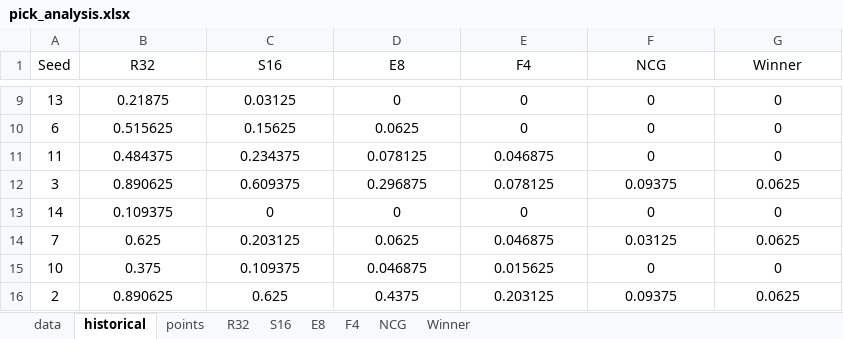
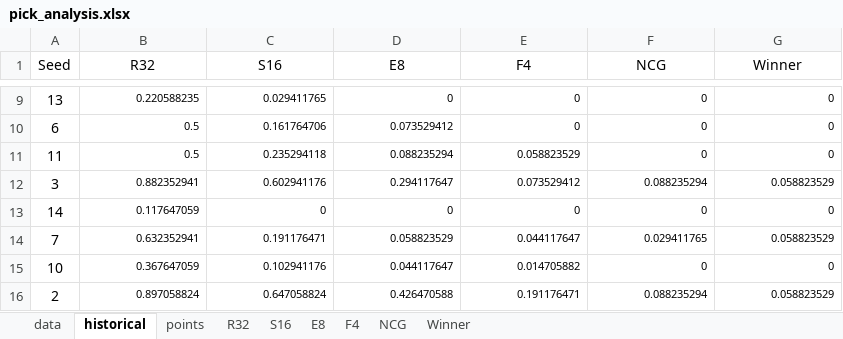
Before and after one commit to joshtkraus/ncaa-cbb-ml, an Excel workbook: pick_analysis.xlsx, sheet historical, drawn as a sheet; only a part is shown, gaps mark what is left out; values as stored, in another font and other column widths than the file's, no borders; the diff covers the shown part only; the diff names each change by its address in the sheet, - before the commit and + after, or states it on an @@ line.

```diff
--- a/pick_analysis.xlsx (sheet historical)
+++ b/pick_analysis.xlsx (sheet historical)
@@ B9:G16 text size: smaller, alignment: center → right @@
-B9 (R32): 0.21875
+B9 (R32): 0.220588235
-C9 (S16): 0.03125
+C9 (S16): 0.029411765
-B10 (R32): 0.515625
+B10 (R32): 0.5
-C10 (S16): 0.15625
+C10 (S16): 0.161764706
-D10 (E8): 0.0625
+D10 (E8): 0.073529412
-B11 (R32): 0.484375
+B11 (R32): 0.5
-C11 (S16): 0.234375
+C11 (S16): 0.235294118
-D11 (E8): 0.078125
+D11 (E8): 0.088235294
-E11 (F4): 0.046875
+E11 (F4): 0.058823529
-B12 (R32): 0.890625
+B12 (R32): 0.882352941
-C12 (S16): 0.609375
+C12 (S16): 0.602941176
-D12 (E8): 0.296875
+D12 (E8): 0.294117647
-E12 (F4): 0.078125
+E12 (F4): 0.073529412
-F12 (NCG): 0.09375
+F12 (NCG): 0.088235294
-G12 (Winner): 0.0625
+G12 (Winner): 0.058823529
-B13 (R32): 0.109375
+B13 (R32): 0.117647059
-B14 (R32): 0.625
+B14 (R32): 0.632352941
-C14 (S16): 0.203125
+C14 (S16): 0.191176471
-D14 (E8): 0.0625
+D14 (E8): 0.058823529
-E14 (F4): 0.046875
+E14 (F4): 0.044117647
-F14 (NCG): 0.03125
+F14 (NCG): 0.029411765
-G14 (Winner): 0.0625
+G14 (Winner): 0.058823529
-B15 (R32): 0.375
+B15 (R32): 0.367647059
-C15 (S16): 0.109375
+C15 (S16): 0.102941176
-D15 (E8): 0.046875
+D15 (E8): 0.044117647
-E15 (F4): 0.015625
+E15 (F4): 0.014705882
-B16 (R32): 0.890625
+B16 (R32): 0.897058824
-C16 (S16): 0.625
+C16 (S16): 0.647058824
-D16 (E8): 0.4375
+D16 (E8): 0.426470588
-E16 (F4): 0.203125
+E16 (F4): 0.191176471
-F16 (NCG): 0.09375
+F16 (NCG): 0.088235294
-G16 (Winner): 0.0625
+G16 (Winner): 0.058823529
```
Also changed, not shown: 33 edited cells and cell formats elsewhere in this sheet, sheet data, sheet points, sheet Winner, sheet R32, sheet S16, sheet E8, 2 more sheets, formulas that keep their value, 19 other files.
